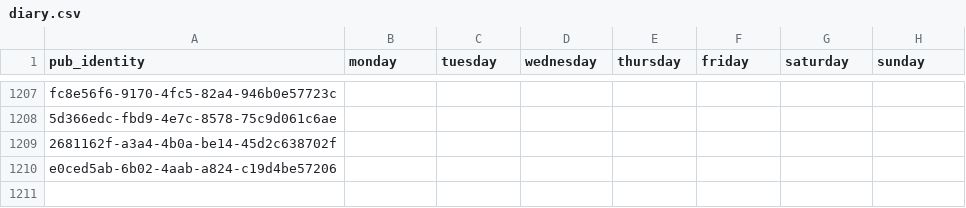
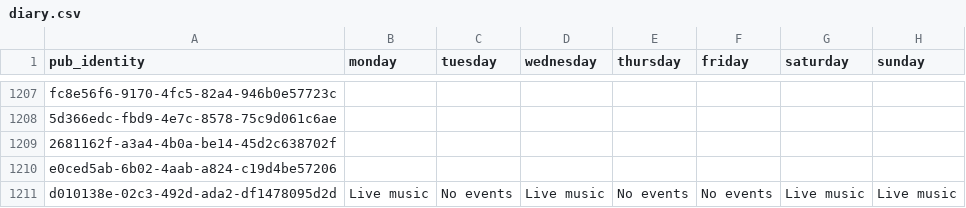
Before and after one commit to cartsmate/thepubpicker, a CSV file: files/diary.csv, drawn as a sheet; only a part is shown, gaps mark what is left out; the diff names each change by its address in the sheet, - before the commit and + after, or states it on an @@ line.

```diff
--- a/files/diary.csv
+++ b/files/diary.csv
+row 1211: d010138e-02c3-492d-ada2-df1478095d2d | Live music | No events | Live music | No events | No events | Live music | Live music
```
Also changed, not shown: 32 other files.
